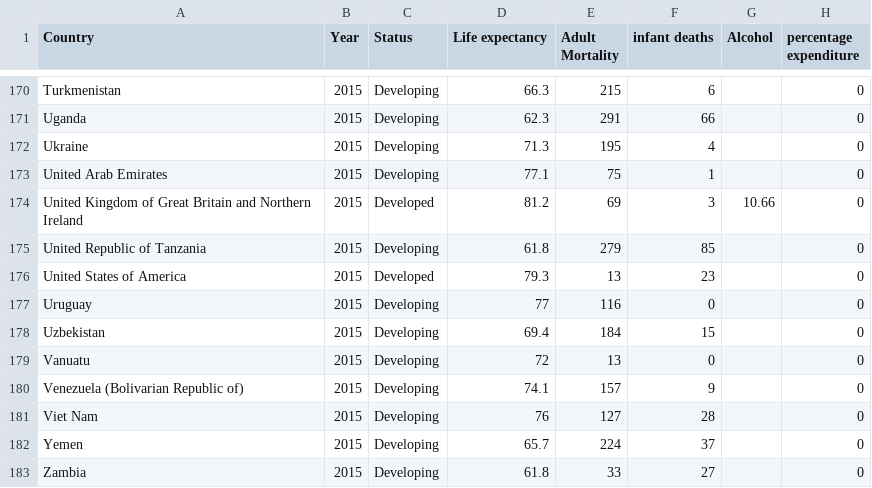
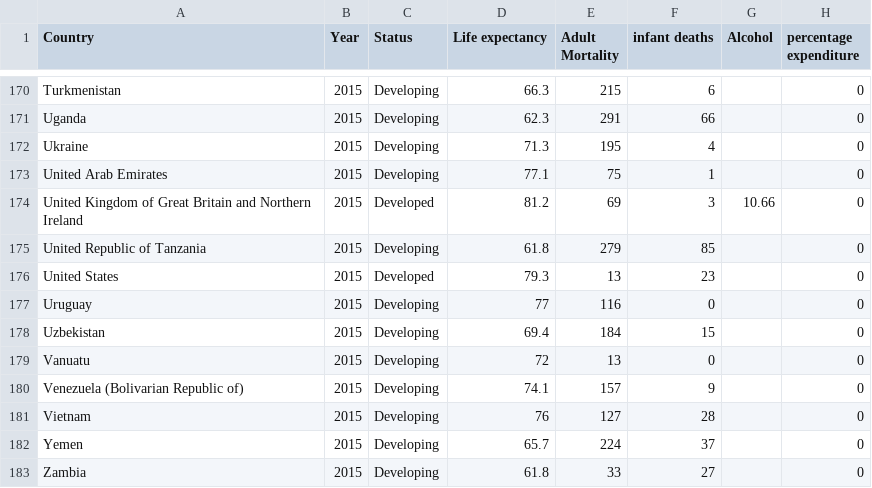
Before and after one commit to Vulleyball/data_1, a CSV file: Book3.csv, drawn as a sheet; only a part is shown, gaps mark what is left out; the diff names each change by its address in the sheet, - before the commit and + after, or states it on an @@ line.

Commit message:
Add files via upload

```diff
--- a/Book3.csv
+++ b/Book3.csv
-A176 (Country): United States of America
+A176 (Country): United States
-A181 (Country): Viet Nam
+A181 (Country): Vietnam
```
